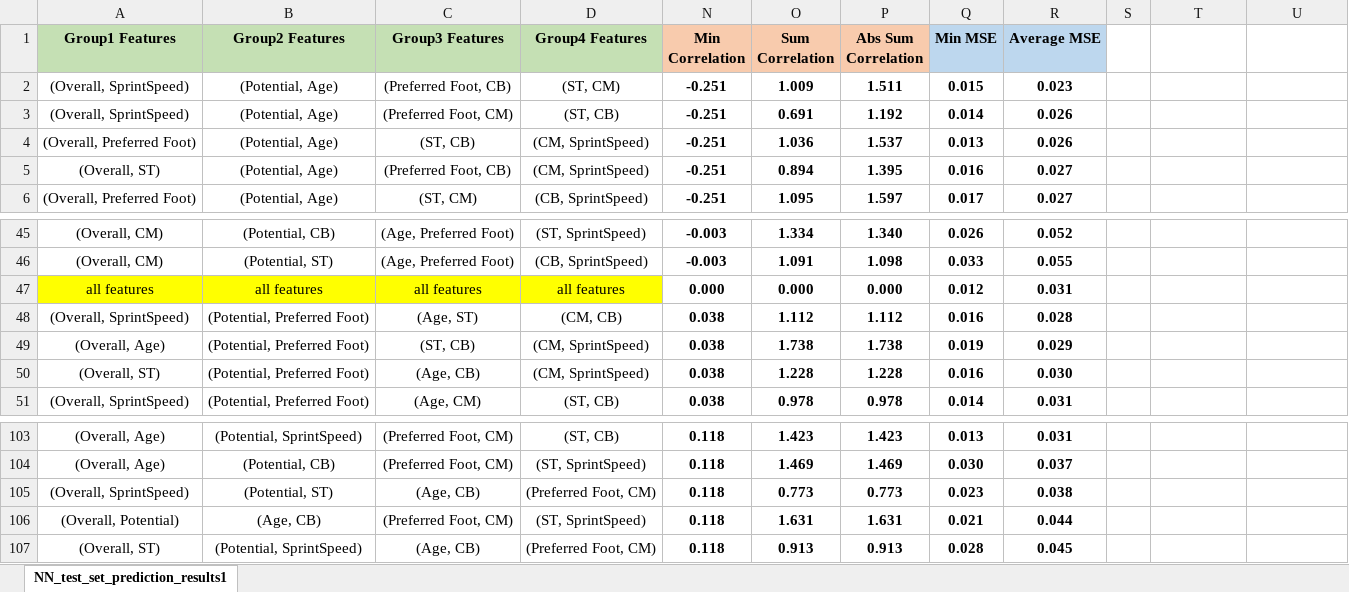
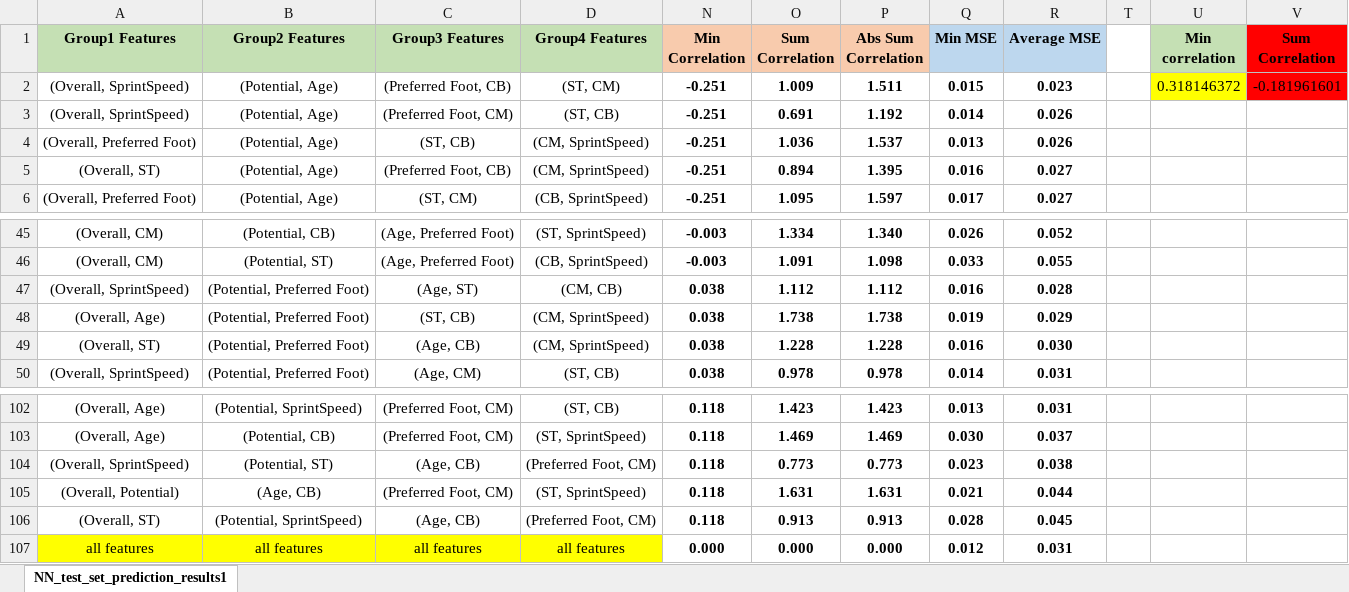
Before and after one commit to YuvalAlf/Deconstracting_Neural_Networks, an Excel workbook: Soccer/Features Without GKHandling/soccer_NN_test_set_prediction_results.xlsx, sheet NN_test_set_prediction_results1, drawn as a sheet; only a part is shown, gaps mark what is left out; values as stored, in another font and other column widths than the file's, no borders; charts and pictures and conditional formats not drawn; addresses are those after the commit; the diff names each change by its address in the sheet, - before the commit and + after, or states it on an @@ line.

```diff
--- a/Soccer/Features Without GKHandling/soccer_NN_test_set_prediction_results.xlsx (sheet NN_test_set_prediction_results1)
+++ b/Soccer/Features Without GKHandling/soccer_NN_test_set_prediction_results.xlsx (sheet NN_test_set_prediction_results1)
-U1: (empty)
+U1: Min correlation
-U1 fill: none
+U1 fill: #C5E0B4
-V1: (empty)
+V1: Sum Correlation
-V1:V2 fill: none
+V1:V2 fill: #FF0000
-U2 (Min correlation): (empty)
+U2 (Min correlation): 0.318146372
-U2 fill: none
+U2 fill: #FFFF00
-V2 (Sum Correlation): (empty)
+V2 (Sum Correlation): -0.181961601
@@ row 47 moved to row 107: all features @@
```
Also changed, not shown: formulas that keep their value, charts or pictures, Houses Prices/Bad Features Prediction/NN_test_set_prediction_8222_bad_features_with_correlation_hp.xlsx, 25 other files.
